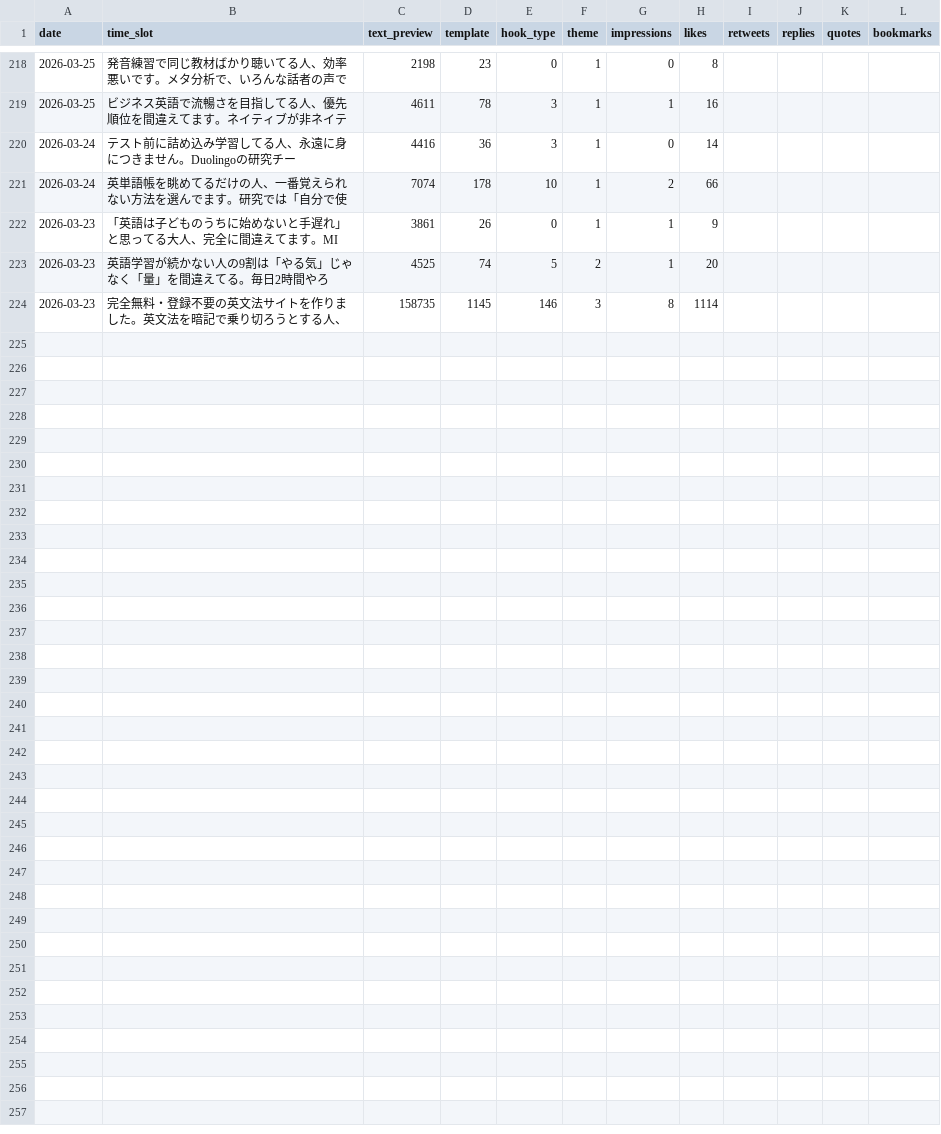
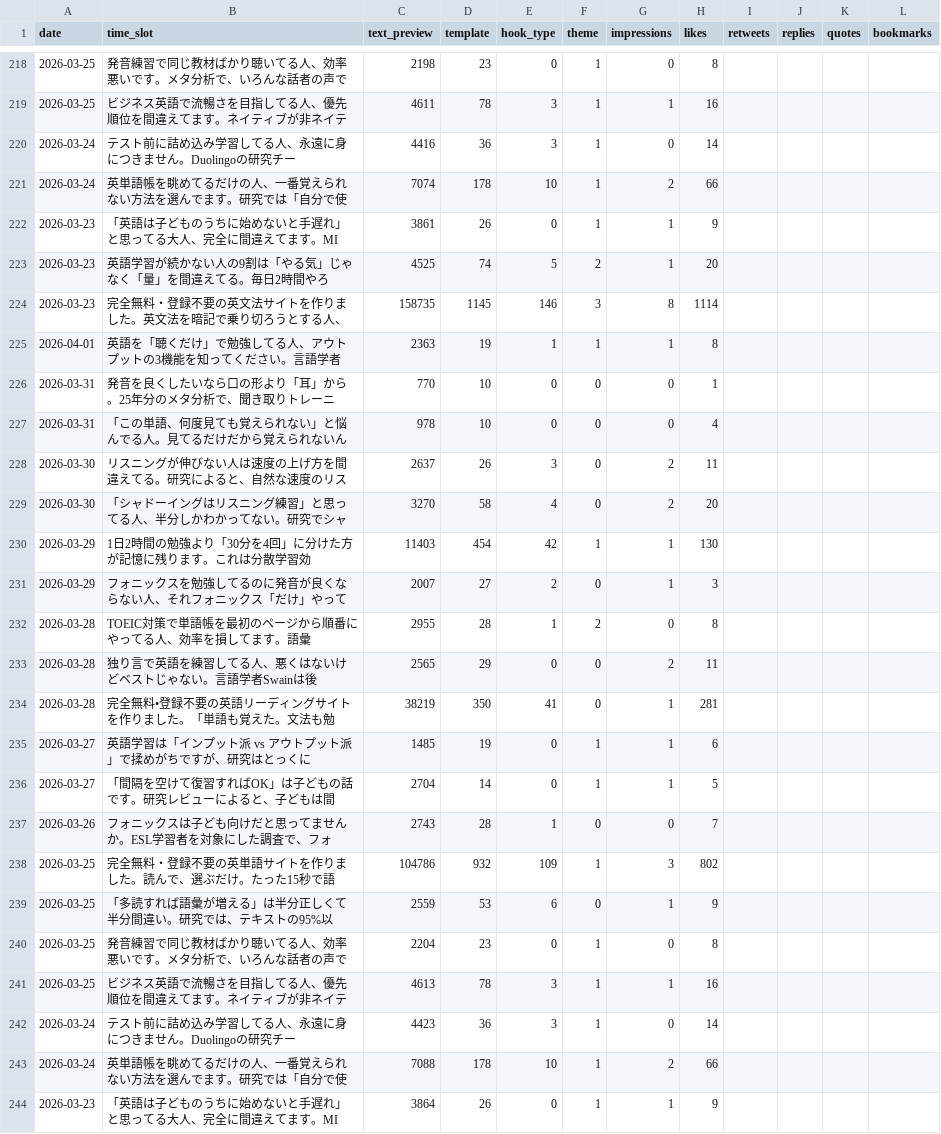
Before and after one commit to IchiShio/ai-company, a CSV file: x-knowledge/posts/ichi-eigo-log.csv, drawn as a sheet; only a part is shown, gaps mark what is left out; rows hold the shown columns only; the diff names each change by its address in the sheet, - before the commit and + after, or states it on an @@ line.

```diff
--- a/x-knowledge/posts/ichi-eigo-log.csv
+++ b/x-knowledge/posts/ichi-eigo-log.csv
+row 225: 2026-04-01 | 英語を「聴くだけ」で勉強してる人、アウトプットの3機能を知ってください。言語学者 | 2363 | 19 | 1 | 1 | 1 | 8
+row 226: 2026-03-31 | 発音を良くしたいなら口の形より「耳」から。25年分のメタ分析で、聞き取りトレーニ | 770 | 10 | 0 | 0 | 0 | 1
+row 227: 2026-03-31 | 「この単語、何度見ても覚えられない」と悩んでる人。見てるだけだから覚えられないん | 978 | 10 | 0 | 0 | 0 | 4
+row 228: 2026-03-30 | リスニングが伸びない人は速度の上げ方を間違えてる。研究によると、自然な速度のリス | 2637 | 26 | 3 | 0 | 2 | 11
+row 229: 2026-03-30 | 「シャドーイングはリスニング練習」と思ってる人、半分しかわかってない。研究でシャ | 3270 | 58 | 4 | 0 | 2 | 20
+row 230: 2026-03-29 | 1日2時間の勉強より「30分を4回」に分けた方が記憶に残ります。これは分散学習効 | 11403 | 454 | 42 | 1 | 1 | 130
+row 231: 2026-03-29 | フォニックスを勉強してるのに発音が良くならない人、それフォニックス「だけ」やって | 2007 | 27 | 2 | 0 | 1 | 3
+row 232: 2026-03-28 | TOEIC対策で単語帳を最初のページから順番にやってる人、効率を損してます。語彙 | 2955 | 28 | 1 | 2 | 0 | 8
+row 233: 2026-03-28 | 独り言で英語を練習してる人、悪くはないけどベストじゃない。言語学者Swainは後 | 2565 | 29 | 0 | 0 | 2 | 11
+row 234: 2026-03-28 | 完全無料•登録不要の英語リーディングサイトを作りました。「単語も覚えた。文法も勉 | 38219 | 350 | 41 | 0 | 1 | 281
+row 235: 2026-03-27 | 英語学習は「インプット派 vs アウトプット派」で揉めがちですが、研究はとっくに | 1485 | 19 | 0 | 1 | 1 | 6
+row 236: 2026-03-27 | 「間隔を空けて復習すればOK」は子どもの話です。研究レビューによると、子どもは間 | 2704 | 14 | 0 | 1 | 1 | 5
+row 237: 2026-03-26 | フォニックスは子ども向けだと思ってませんか。ESL学習者を対象にした調査で、フォ | 2743 | 28 | 1 | 0 | 0 | 7
+row 238: 2026-03-25 | 完全無料・登録不要の英単語サイトを作りました。読んで、選ぶだけ。たった15秒で語 | 104786 | 932 | 109 | 1 | 3 | 802
+row 239: 2026-03-25 | 「多読すれば語彙が増える」は半分正しくて半分間違い。研究では、テキストの95%以 | 2559 | 53 | 6 | 0 | 1 | 9
+row 240: 2026-03-25 | 発音練習で同じ教材ばかり聴いてる人、効率悪いです。メタ分析で、いろんな話者の声で | 2204 | 23 | 0 | 1 | 0 | 8
+row 241: 2026-03-25 | ビジネス英語で流暢さを目指してる人、優先順位を間違えてます。ネイティブが非ネイテ | 4613 | 78 | 3 | 1 | 1 | 16
+row 242: 2026-03-24 | テスト前に詰め込み学習してる人、永遠に身につきません。Duolingoの研究チー | 4423 | 36 | 3 | 1 | 0 | 14
+row 243: 2026-03-24 | 英単語帳を眺めてるだけの人、一番覚えられない方法を選んでます。研究では「自分で使 | 7088 | 178 | 10 | 1 | 2 | 66
+row 244: 2026-03-23 | 「英語は子どものうちに始めないと手遅れ」と思ってる大人、完全に間違えてます。MI | 3864 | 26 | 0 | 1 | 1 | 9
```
